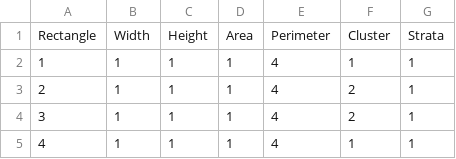
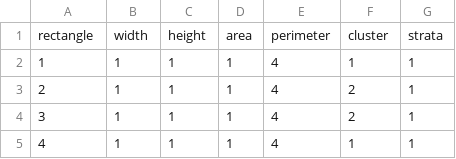
Before and after one commit to jhartfo/pyret, a CSV file: bootstrap-statistics/data/random-rectangles.csv, drawn as a sheet; only a part is shown; removed rows and columns are numbered as before the commit, all else as after; the diff names each change by its address in the sheet, - before the commit and + after, or states it on an @@ line.

Commit message:
Update random-rectangles.csv

```diff
--- a/bootstrap-statistics/data/random-rectangles.csv
+++ b/bootstrap-statistics/data/random-rectangles.csv
-row 1: Rectangle | Width | Height | Area | Perimeter | Cluster | Strata
+row 1: rectangle | width | height | area | perimeter | cluster | strata
```
